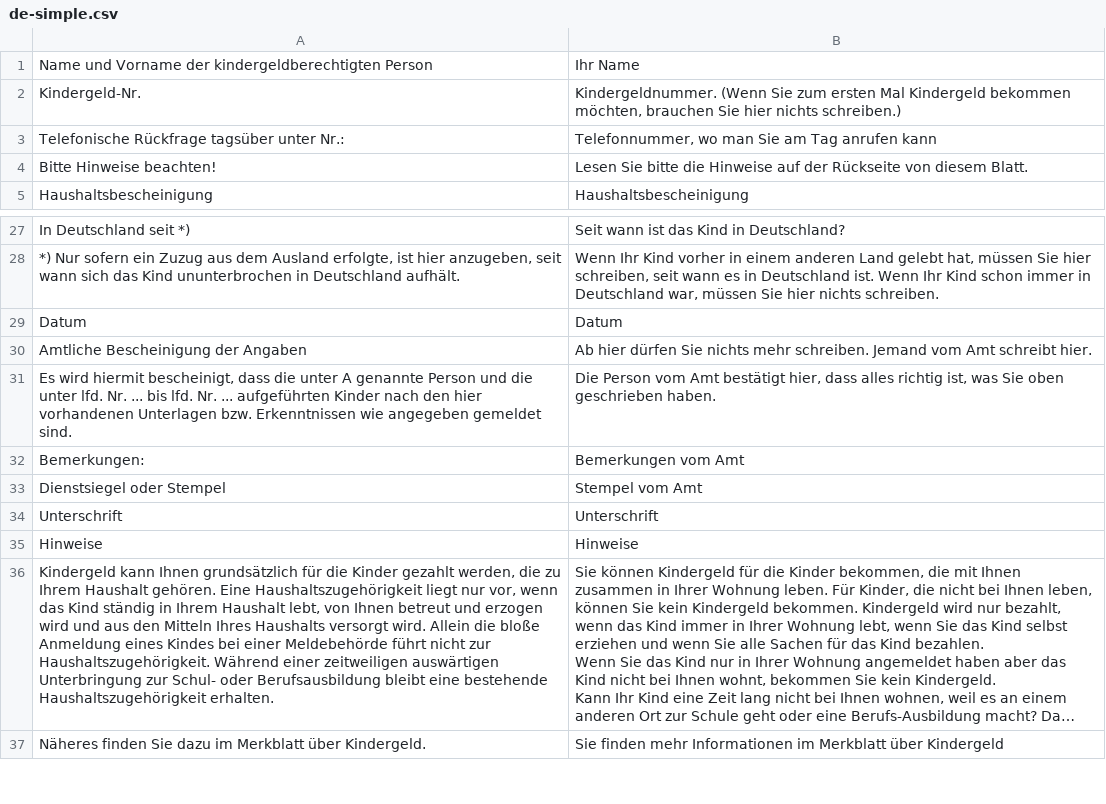
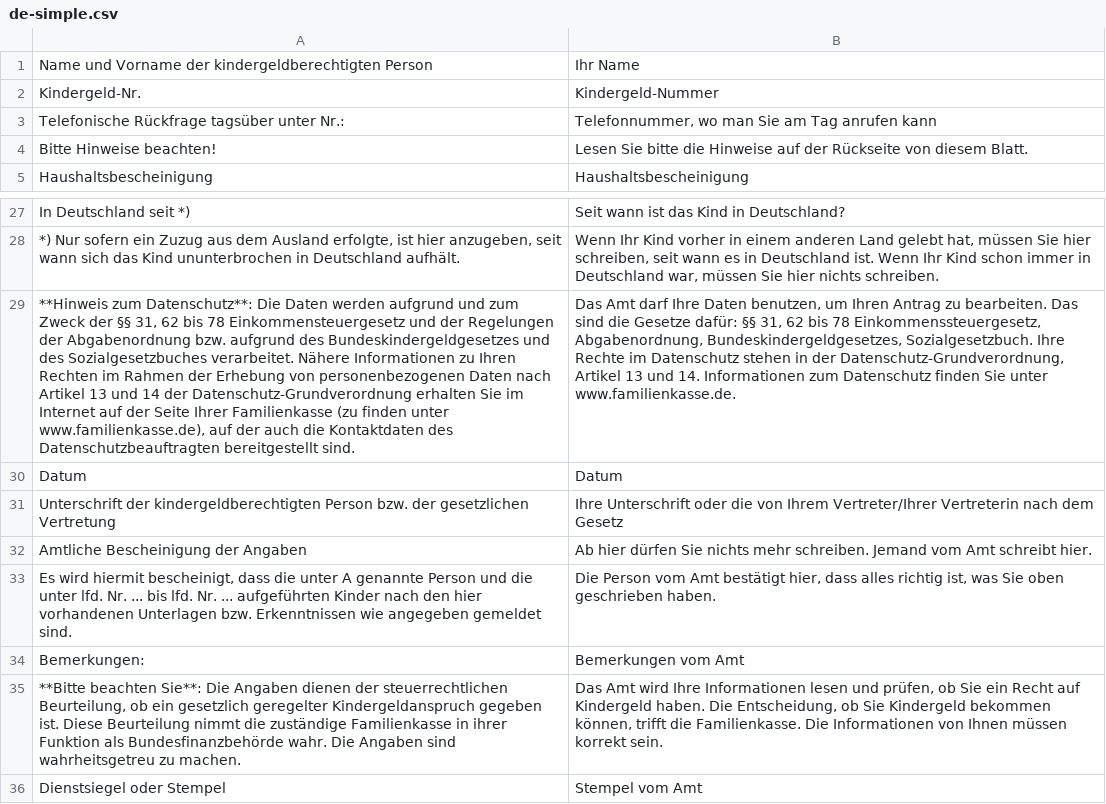
Before and after one commit to kub-berlin/formularprojekt, a CSV file: data/KG3a/de-simple.csv, drawn as a sheet; only a part is shown, gaps mark what is left out; the shorter side is filled out with more unchanged rows; long unchanged cells end in …; the diff names each change by its address in the sheet, - before the commit and + after, or states it on an @@ line.

Commit message:
update translations

```diff
--- a/data/KG3a/de-simple.csv
+++ b/data/KG3a/de-simple.csv
-B2: Kindergeldnummer. (Wenn Sie zum ersten Mal Kindergeld bekommen möchten, brauchen Sie hier nichts schreiben.)
+B2: Kindergeld-Nummer
+row 29: **Hinweis zum Datenschutz**: Die Daten werden aufgrund und zum Zweck der §§ 31, 62 bis 78 Einkommensteuergesetz und der Regelungen der Abgabenordnung bzw. aufgrund des Bundeskindergeldgesetzes und des Sozialgesetzbuches verarbeitet. Nähere Informationen zu Ihren Rechten im Rahmen der Erhebung von personenbezogenen Daten nach Artikel 13 und 14 der Datenschutz-Grundverordnung erhalten Sie im Internet auf der Seite Ihrer Familienkasse (zu finden unter www.familienkasse.de), auf der auch die Kontaktdaten des Datenschutzbeauftragten bereitgestellt sind. | Das Amt darf Ihre Daten benutzen, um Ihren Antrag zu bearbeiten. Das sind die Gesetze dafür: §§ 31, 62 bis 78 Einkommenssteuergesetz, Abgabenordnung, Bundeskindergeldgesetzes, Sozialgesetzbuch. Ihre Rechte im Datenschutz stehen in der Datenschutz-Grundverordnung, Artikel 13 und 14. Informationen zum Datenschutz finden Sie unter www.familienkasse.de.
+row 31: Unterschrift der kindergeldberechtigten Person bzw. der gesetzlichen Vertretung | Ihre Unterschrift oder die von Ihrem Vertreter/Ihrer Vertreterin nach dem Gesetz
+row 35: **Bitte beachten Sie**: Die Angaben dienen der steuerrechtlichen Beurteilung, ob ein gesetzlich geregelter Kindergeldanspruch gegeben ist. Diese Beurteilung nimmt die zuständige Familienkasse in ihrer Funktion als Bundesfinanzbehörde wahr. Die Angaben sind wahrheitsgetreu zu machen. | Das Amt wird Ihre Informationen lesen und prüfen, ob Sie ein Recht auf Kindergeld haben. Die Entscheidung, ob Sie Kindergeld bekommen können, trifft die Familienkasse. Die Informationen von Ihnen müssen korrekt sein.
```
Also changed, not shown: data/KG/de-simple.csv, data/KG1/de-simple.csv, 1 other file.
